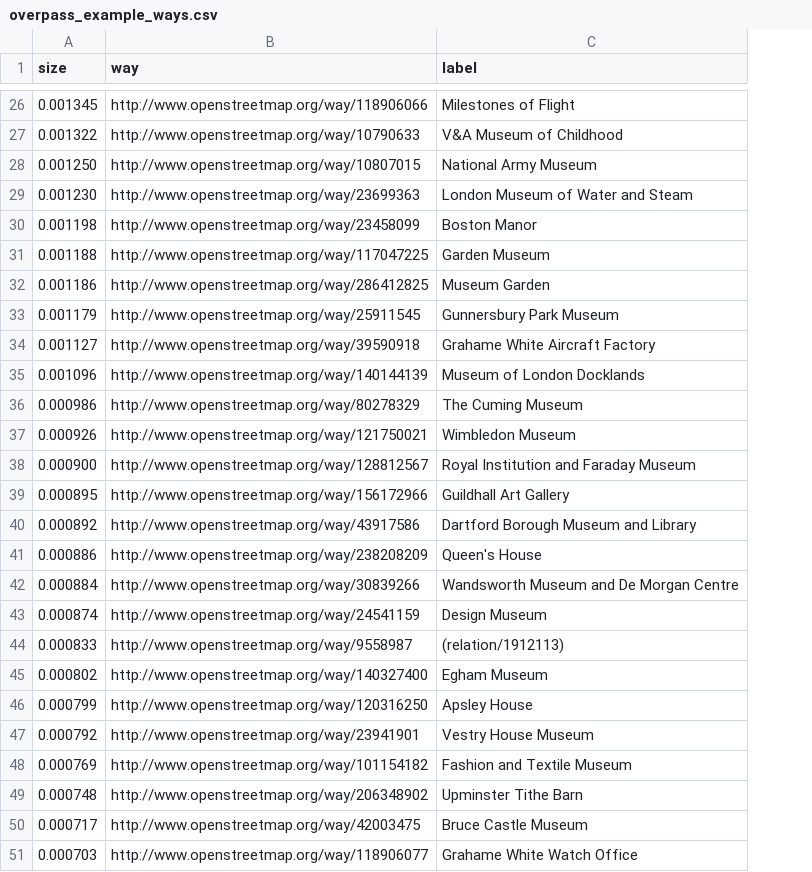
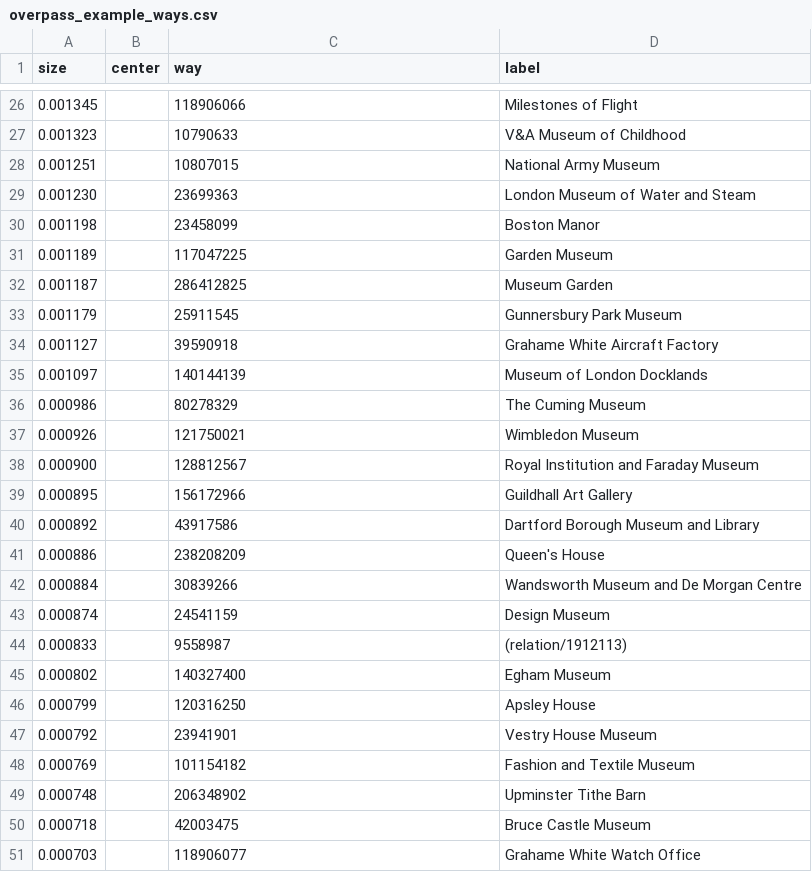
Before and after one commit to goodformandspectacle/londonmuseums, a CSV file: overpass_example_ways.csv, drawn as a sheet; only a part is shown, gaps mark what is left out; removed rows and columns are numbered as before the commit, all else as after; the diff covers the shown part only; the diff names each change by its address in the sheet, - before the commit and + after, or states it on an @@ line.

Commit message:
update overpass_example_ways.{csv,txt} for new center field.

```diff
--- a/overpass_example_ways.csv
+++ b/overpass_example_ways.csv
+column B (center), empty
-C26 (way): http://www.openstreetmap.org/way/118906066
+C26 (way): 118906066
-row 27: 0.001322 | http://www.openstreetmap.org/way/10790633 | V&A Museum of Childhood
-row 28: 0.001250 | http://www.openstreetmap.org/way/10807015 | National Army Museum
+row 27: 0.001323 |  | 10790633 | V&A Museum of Childhood
+row 28: 0.001251 |  | 10807015 | National Army Museum
-C29 (way): http://www.openstreetmap.org/way/23699363
+C29 (way): 23699363
-C30 (way): http://www.openstreetmap.org/way/23458099
+C30 (way): 23458099
-row 31: 0.001188 | http://www.openstreetmap.org/way/117047225 | Garden Museum
-row 32: 0.001186 | http://www.openstreetmap.org/way/286412825 | Museum Garden
+row 31: 0.001189 |  | 117047225 | Garden Museum
+row 32: 0.001187 |  | 286412825 | Museum Garden
-C33 (way): http://www.openstreetmap.org/way/25911545
+C33 (way): 25911545
-C34 (way): http://www.openstreetmap.org/way/39590918
+C34 (way): 39590918
-row 35: 0.001096 | http://www.openstreetmap.org/way/140144139 | Museum of London Docklands
+row 35: 0.001097 |  | 140144139 | Museum of London Docklands
-C36 (way): http://www.openstreetmap.org/way/80278329
+C36 (way): 80278329
-C37 (way): http://www.openstreetmap.org/way/121750021
+C37 (way): 121750021
-C38 (way): http://www.openstreetmap.org/way/128812567
+C38 (way): 128812567
-C39 (way): http://www.openstreetmap.org/way/156172966
+C39 (way): 156172966
-C40 (way): http://www.openstreetmap.org/way/43917586
+C40 (way): 43917586
-C41 (way): http://www.openstreetmap.org/way/238208209
+C41 (way): 238208209
-C42 (way): http://www.openstreetmap.org/way/30839266
+C42 (way): 30839266
-C43 (way): http://www.openstreetmap.org/way/24541159
+C43 (way): 24541159
-C44 (way): http://www.openstreetmap.org/way/9558987
+C44 (way): 9558987
-C45 (way): http://www.openstreetmap.org/way/140327400
+C45 (way): 140327400
-C46 (way): http://www.openstreetmap.org/way/120316250
+C46 (way): 120316250
-C47 (way): http://www.openstreetmap.org/way/23941901
+C47 (way): 23941901
-C48 (way): http://www.openstreetmap.org/way/101154182
+C48 (way): 101154182
-C49 (way): http://www.openstreetmap.org/way/206348902
+C49 (way): 206348902
-row 50: 0.000717 | http://www.openstreetmap.org/way/42003475 | Bruce Castle Museum
+row 50: 0.000718 |  | 42003475 | Bruce Castle Museum
-C51 (way): http://www.openstreetmap.org/way/118906077
+C51 (way): 118906077
```
Also changed, not shown: 10 added rows, 10 removed rows and 62 edited cells elsewhere in this file, 1 other file.
